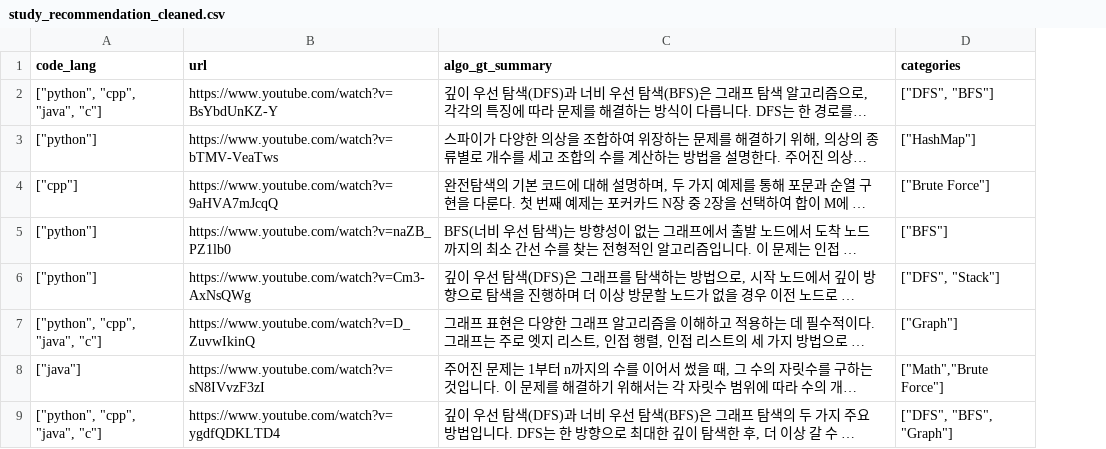
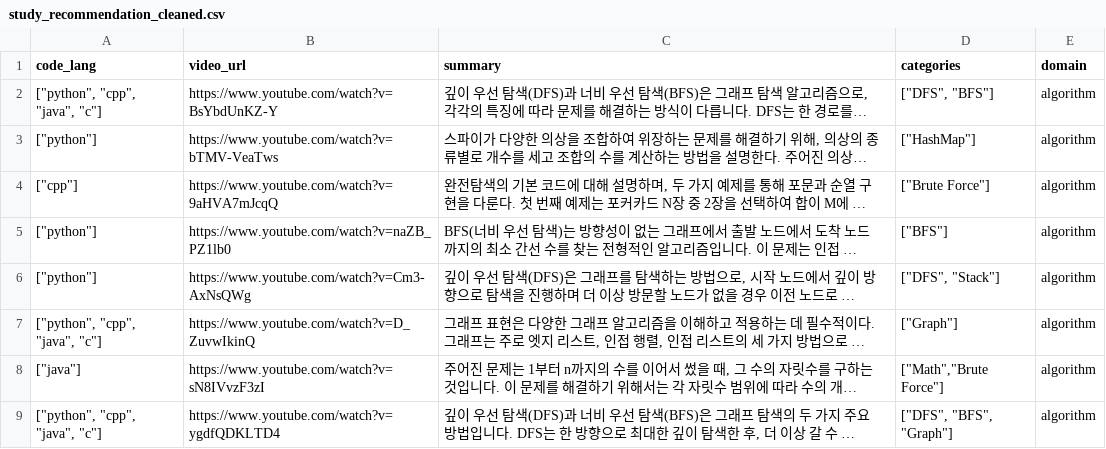
Before and after one commit to SKNETWORKS-FAMILY-AICAMP/SKN18-FINAL-4TEAM, a CSV file: video_recommand/data/study_recommendation_cleaned.csv, drawn as a sheet; only a part is shown; long unchanged cells end in …; the diff names each change by its address in the sheet, - before the commit and + after, or states it on an @@ line.

Commit message:
refact: 데이터 오류 수정

```diff
--- a/video_recommand/data/study_recommendation_cleaned.csv
+++ b/video_recommand/data/study_recommendation_cleaned.csv
+column E (domain), rows 2-9: all algorithm
-B1: url
+B1: video_url
-C1: algo_gt_summary
+C1: summary
```
